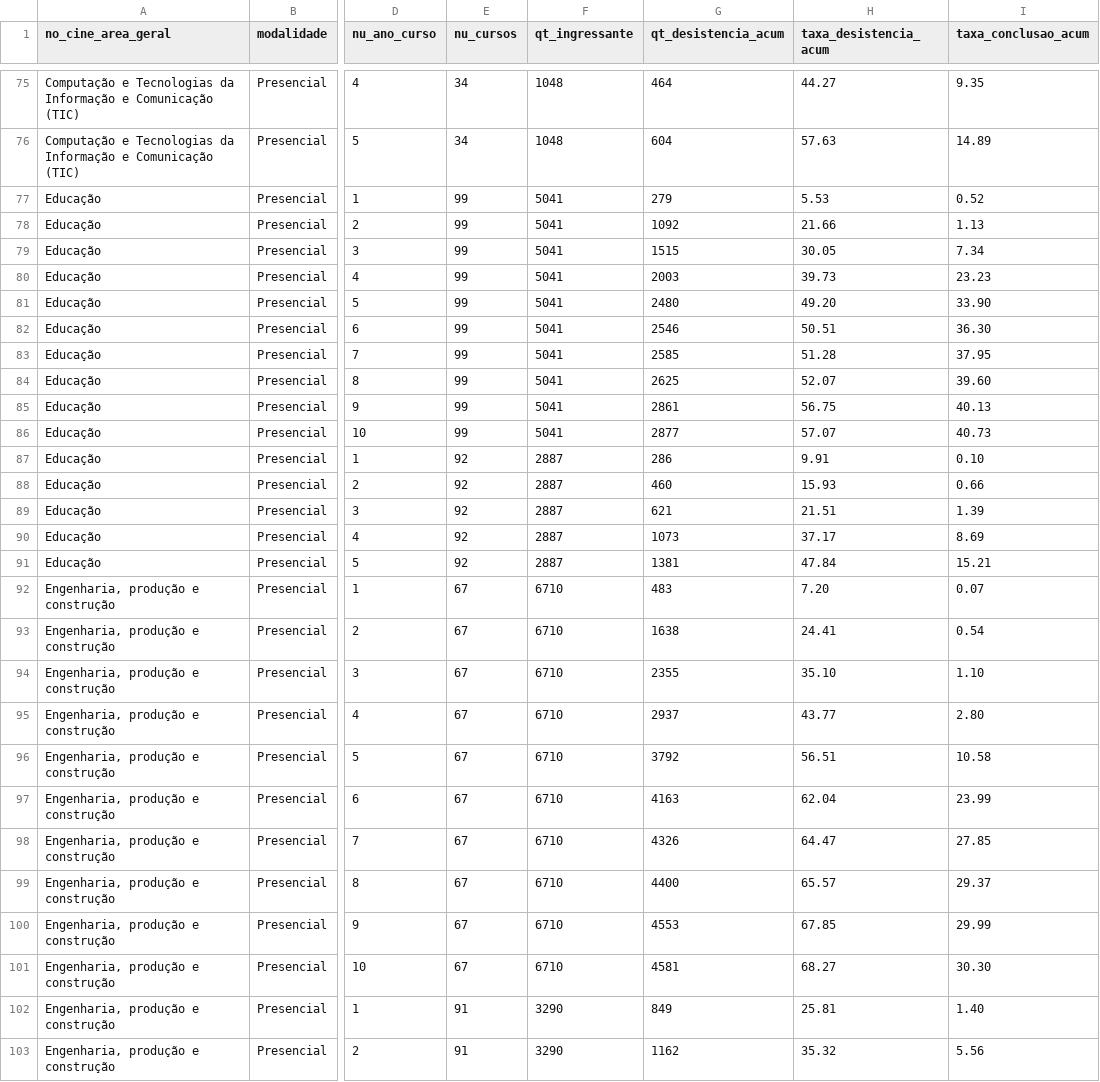
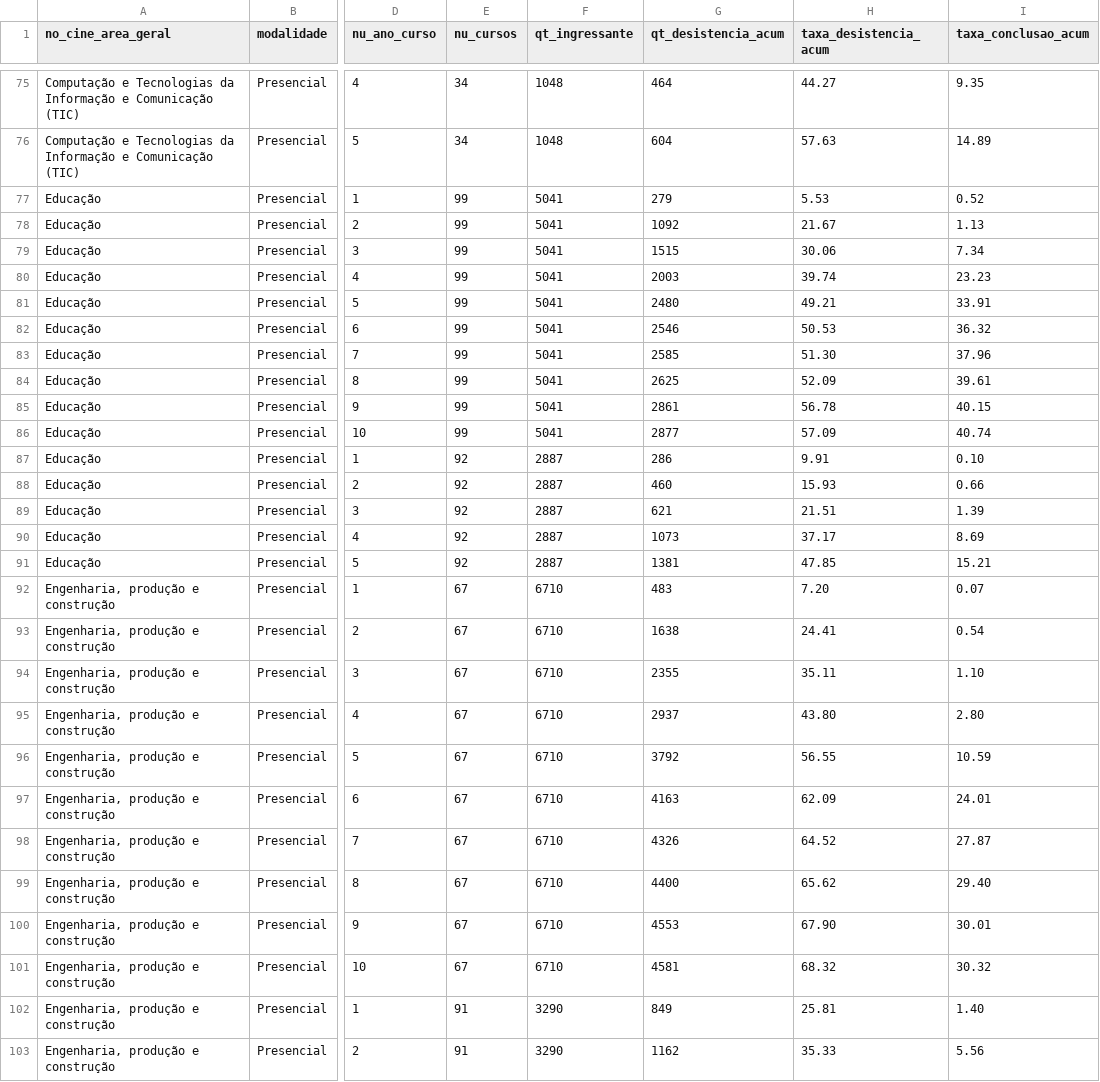
Before and after one commit to FellypeLimadaSilva/datahack, a CSV file: outputs/p2_desistencia_area.csv, drawn as a sheet; only a part is shown, gaps mark what is left out; the diff covers the shown part only; the diff names each change by its address in the sheet, - before the commit and + after, or states it on an @@ line.

```diff
--- a/outputs/p2_desistencia_area.csv
+++ b/outputs/p2_desistencia_area.csv
-H78 (taxa_desistencia_acum): 21.66
+H78 (taxa_desistencia_acum): 21.67
-H79 (taxa_desistencia_acum): 30.05
+H79 (taxa_desistencia_acum): 30.06
-H80 (taxa_desistencia_acum): 39.73
+H80 (taxa_desistencia_acum): 39.74
-H81 (taxa_desistencia_acum): 49.20
+H81 (taxa_desistencia_acum): 49.21
-I81 (taxa_conclusao_acum): 33.90
+I81 (taxa_conclusao_acum): 33.91
-H82 (taxa_desistencia_acum): 50.51
+H82 (taxa_desistencia_acum): 50.53
-I82 (taxa_conclusao_acum): 36.30
+I82 (taxa_conclusao_acum): 36.32
-H83 (taxa_desistencia_acum): 51.28
+H83 (taxa_desistencia_acum): 51.30
-I83 (taxa_conclusao_acum): 37.95
+I83 (taxa_conclusao_acum): 37.96
-H84 (taxa_desistencia_acum): 52.07
+H84 (taxa_desistencia_acum): 52.09
-I84 (taxa_conclusao_acum): 39.60
+I84 (taxa_conclusao_acum): 39.61
-H85 (taxa_desistencia_acum): 56.75
+H85 (taxa_desistencia_acum): 56.78
-I85 (taxa_conclusao_acum): 40.13
+I85 (taxa_conclusao_acum): 40.15
-H86 (taxa_desistencia_acum): 57.07
+H86 (taxa_desistencia_acum): 57.09
-I86 (taxa_conclusao_acum): 40.73
+I86 (taxa_conclusao_acum): 40.74
-H91 (taxa_desistencia_acum): 47.84
+H91 (taxa_desistencia_acum): 47.85
-H94 (taxa_desistencia_acum): 35.10
+H94 (taxa_desistencia_acum): 35.11
-H95 (taxa_desistencia_acum): 43.77
+H95 (taxa_desistencia_acum): 43.80
-H96 (taxa_desistencia_acum): 56.51
+H96 (taxa_desistencia_acum): 56.55
-I96 (taxa_conclusao_acum): 10.58
+I96 (taxa_conclusao_acum): 10.59
-H97 (taxa_desistencia_acum): 62.04
+H97 (taxa_desistencia_acum): 62.09
-I97 (taxa_conclusao_acum): 23.99
+I97 (taxa_conclusao_acum): 24.01
-H98 (taxa_desistencia_acum): 64.47
+H98 (taxa_desistencia_acum): 64.52
-I98 (taxa_conclusao_acum): 27.85
+I98 (taxa_conclusao_acum): 27.87
-H99 (taxa_desistencia_acum): 65.57
+H99 (taxa_desistencia_acum): 65.62
-I99 (taxa_conclusao_acum): 29.37
+I99 (taxa_conclusao_acum): 29.40
-H100 (taxa_desistencia_acum): 67.85
+H100 (taxa_desistencia_acum): 67.90
-I100 (taxa_conclusao_acum): 29.99
+I100 (taxa_conclusao_acum): 30.01
-H101 (taxa_desistencia_acum): 68.27
+H101 (taxa_desistencia_acum): 68.32
-I101 (taxa_conclusao_acum): 30.30
+I101 (taxa_conclusao_acum): 30.32
-H103 (taxa_desistencia_acum): 35.32
+H103 (taxa_desistencia_acum): 35.33
```
Also changed, not shown: 104 edited cells elsewhere in this file, outputs/b2_financiamento_desistencia.csv, outputs/controle_atualizacao.csv, 21 other files.
